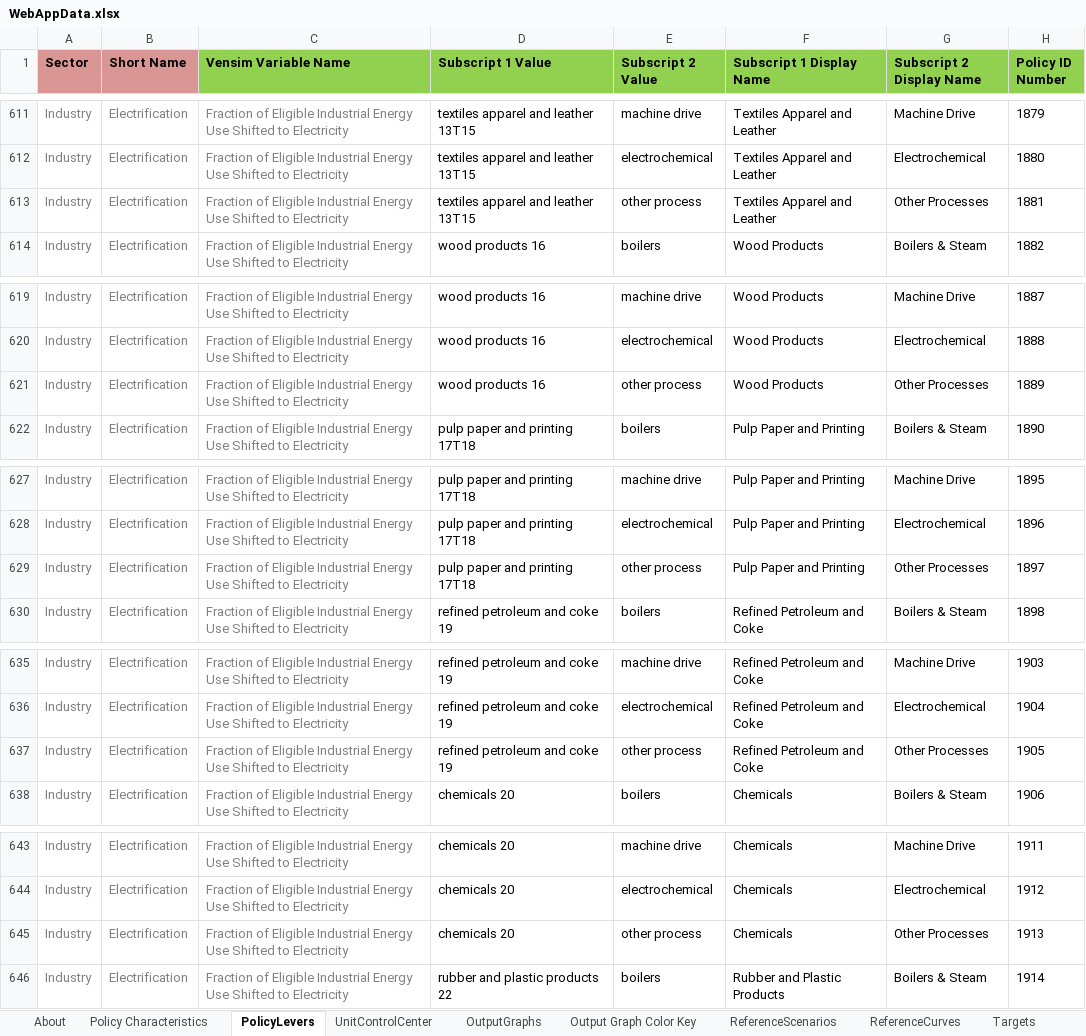
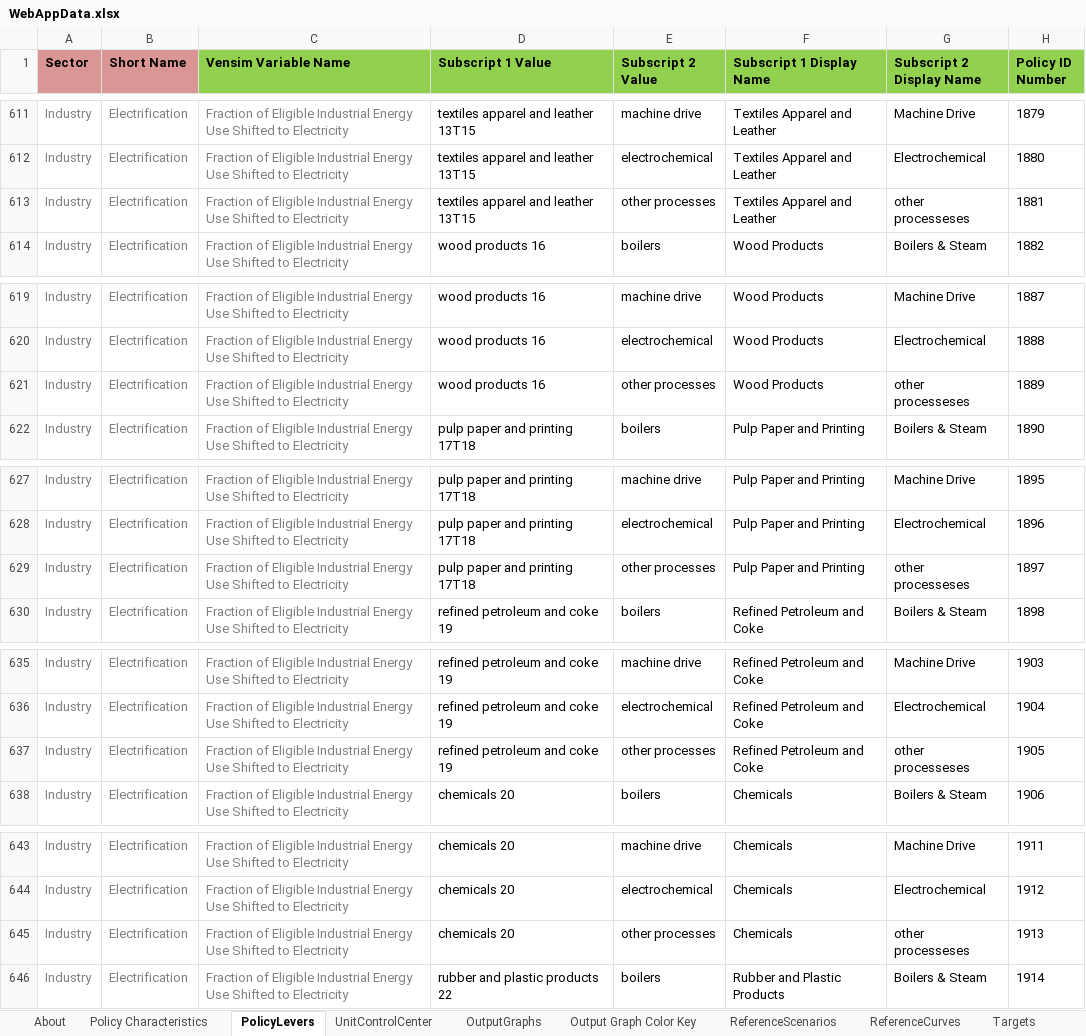
Before and after one commit to EnergyInnovation/eps-us, an Excel workbook: WebAppData.xlsx, sheet PolicyLevers, drawn as a sheet; only a part is shown, gaps mark what is left out; values as stored, in another font and other column widths than the file's, no borders; conditional formats not drawn; the diff covers the shown part only; the diff names each change by its address in the sheet, - before the commit and + after, or states it on an @@ line.

Commit message:
Correct policy id errors

```diff
--- a/WebAppData.xlsx (sheet PolicyLevers)
+++ b/WebAppData.xlsx (sheet PolicyLevers)
-E613 (Subscript 2 Value): other process
+E613 (Subscript 2 Value): other processes
-G613 (Subscript 2 Display Name): Other Processes
+G613 (Subscript 2 Display Name): other processeses
-E621 (Subscript 2 Value): other process
+E621 (Subscript 2 Value): other processes
-G621 (Subscript 2 Display Name): Other Processes
+G621 (Subscript 2 Display Name): other processeses
-E629 (Subscript 2 Value): other process
+E629 (Subscript 2 Value): other processes
-G629 (Subscript 2 Display Name): Other Processes
+G629 (Subscript 2 Display Name): other processeses
-E637 (Subscript 2 Value): other process
+E637 (Subscript 2 Value): other processes
-G637 (Subscript 2 Display Name): Other Processes
+G637 (Subscript 2 Display Name): other processeses
-E645 (Subscript 2 Value): other process
+E645 (Subscript 2 Value): other processes
-G645 (Subscript 2 Display Name): Other Processes
+G645 (Subscript 2 Display Name): other processeses
```
Also changed, not shown: 90 edited cells elsewhere in this sheet, 20 other files.
